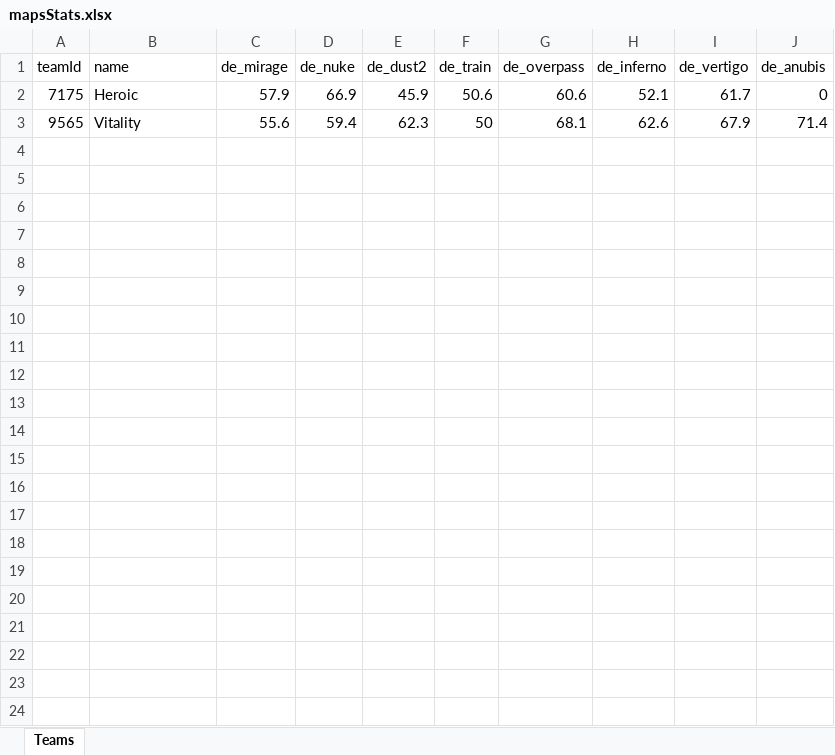
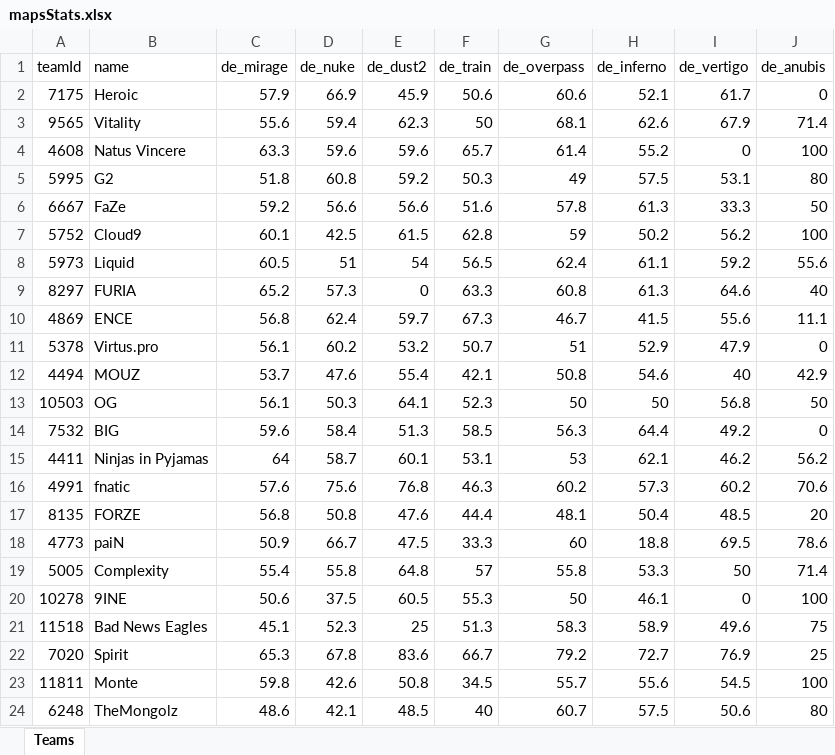
Before and after one commit to GrandF17/DataBase, an Excel workbook: mapsStats.xlsx, sheet Teams, drawn as a sheet; values as stored, in another font and other column widths than the file's, no borders; the diff names each change by its address in the sheet, - before the commit and + after, or states it on an @@ line.

```diff
--- a/mapsStats.xlsx (sheet Teams)
+++ b/mapsStats.xlsx (sheet Teams)
+row 4: 4608 | Natus Vincere | 63.3 | 59.6 | 59.6 | 65.7 | 61.4 | 55.2 | 0 | 100
+row 5: 5995 | G2 | 51.8 | 60.8 | 59.2 | 50.3 | 49 | 57.5 | 53.1 | 80
+row 6: 6667 | FaZe | 59.2 | 56.6 | 56.6 | 51.6 | 57.8 | 61.3 | 33.3 | 50
+row 7: 5752 | Cloud9 | 60.1 | 42.5 | 61.5 | 62.8 | 59 | 50.2 | 56.2 | 100
+row 8: 5973 | Liquid | 60.5 | 51 | 54 | 56.5 | 62.4 | 61.1 | 59.2 | 55.6
+row 9: 8297 | FURIA | 65.2 | 57.3 | 0 | 63.3 | 60.8 | 61.3 | 64.6 | 40
+row 10: 4869 | ENCE | 56.8 | 62.4 | 59.7 | 67.3 | 46.7 | 41.5 | 55.6 | 11.1
+row 11: 5378 | Virtus.pro | 56.1 | 60.2 | 53.2 | 50.7 | 51 | 52.9 | 47.9 | 0
+row 12: 4494 | MOUZ | 53.7 | 47.6 | 55.4 | 42.1 | 50.8 | 54.6 | 40 | 42.9
+row 13: 10503 | OG | 56.1 | 50.3 | 64.1 | 52.3 | 50 | 50 | 56.8 | 50
+row 14: 7532 | BIG | 59.6 | 58.4 | 51.3 | 58.5 | 56.3 | 64.4 | 49.2 | 0
+row 15: 4411 | Ninjas in Pyjamas | 64 | 58.7 | 60.1 | 53.1 | 53 | 62.1 | 46.2 | 56.2
+row 16: 4991 | fnatic | 57.6 | 75.6 | 76.8 | 46.3 | 60.2 | 57.3 | 60.2 | 70.6
+row 17: 8135 | FORZE | 56.8 | 50.8 | 47.6 | 44.4 | 48.1 | 50.4 | 48.5 | 20
+row 18: 4773 | paiN | 50.9 | 66.7 | 47.5 | 33.3 | 60 | 18.8 | 69.5 | 78.6
+row 19: 5005 | Complexity | 55.4 | 55.8 | 64.8 | 57 | 55.8 | 53.3 | 50 | 71.4
+row 20: 10278 | 9INE | 50.6 | 37.5 | 60.5 | 55.3 | 50 | 46.1 | 0 | 100
+row 21: 11518 | Bad News Eagles | 45.1 | 52.3 | 25 | 51.3 | 58.3 | 58.9 | 49.6 | 75
+row 22: 7020 | Spirit | 65.3 | 67.8 | 83.6 | 66.7 | 79.2 | 72.7 | 76.9 | 25
+row 23: 11811 | Monte | 59.8 | 42.6 | 50.8 | 34.5 | 55.7 | 55.6 | 54.5 | 100
+row 24: 6248 | TheMongolz | 48.6 | 42.1 | 48.5 | 40 | 60.7 | 57.5 | 50.6 | 80
```
Also changed, not shown: stat.xlsx, 2 other files.
